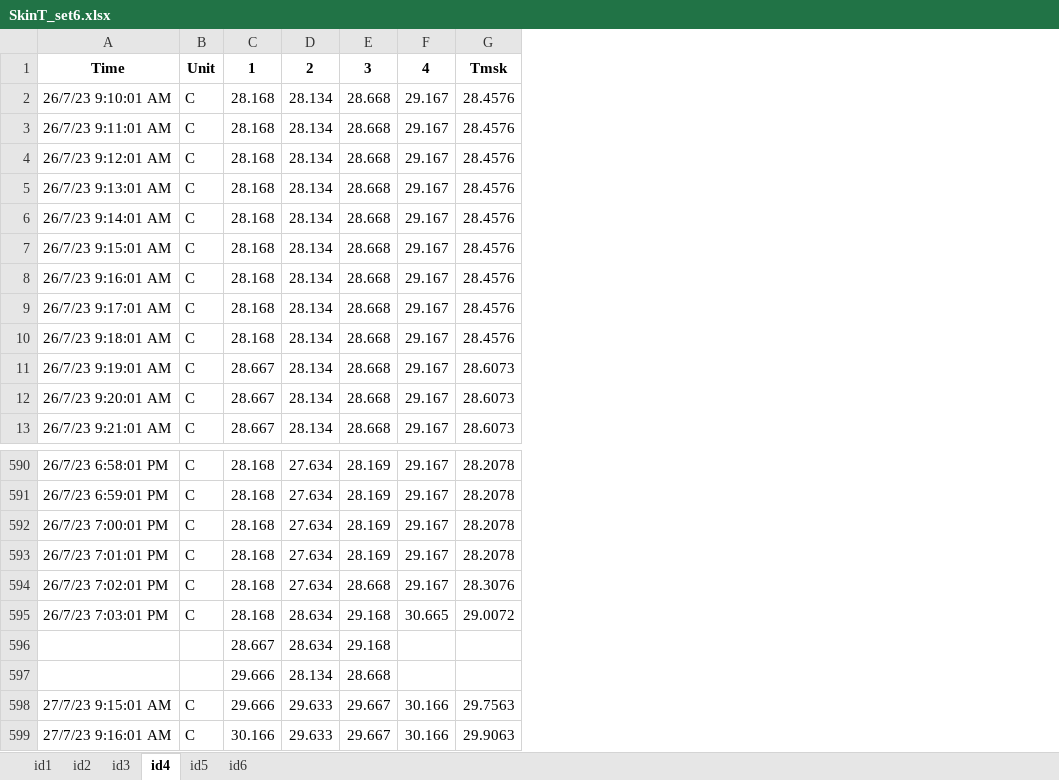
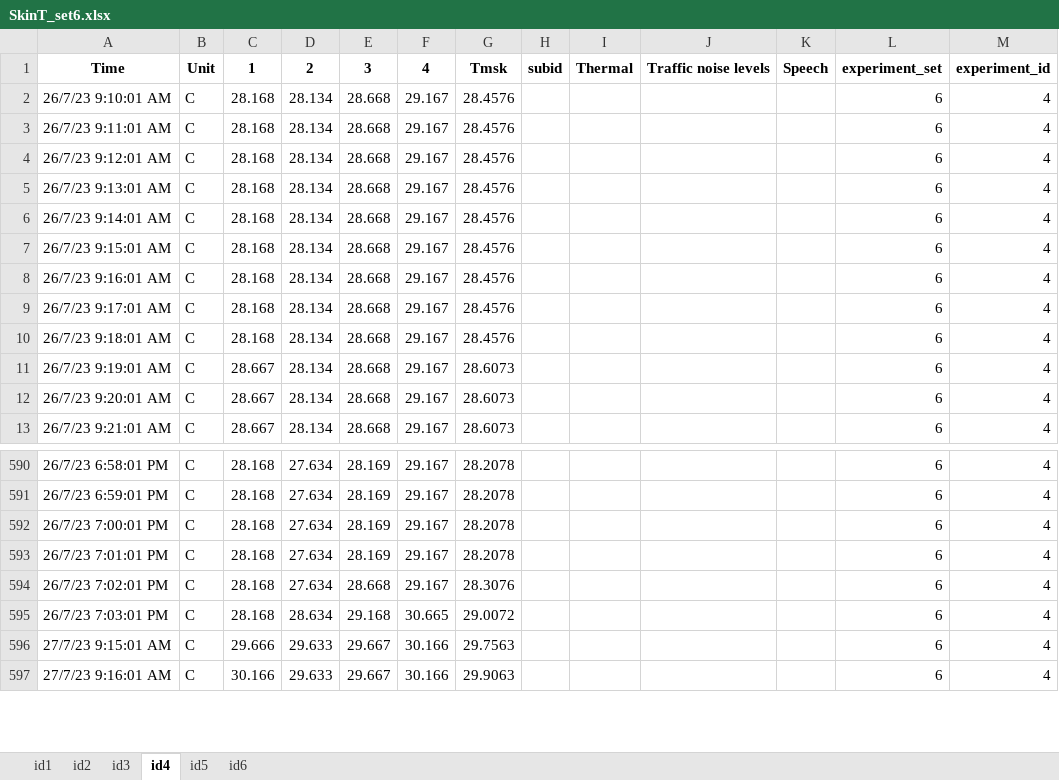
Before and after one commit to afifhrz/side-hustle, an Excel workbook: Nogi_LearningPy/7_resampleIntoEachSet/SkinT_set6.xlsx, sheet id4, drawn as a sheet; only a part is shown, gaps mark what is left out; values as stored, in another font and other column widths than the file's, no borders; removed rows and columns are numbered as before the commit, all else as after; the diff names each change by its address in the sheet, - before the commit and + after, or states it on an @@ line.

```diff
--- a/Nogi_LearningPy/7_resampleIntoEachSet/SkinT_set6.xlsx (sheet id4)
+++ b/Nogi_LearningPy/7_resampleIntoEachSet/SkinT_set6.xlsx (sheet id4)
+column H, row 1: subid
+column I, row 1: Thermal
+column J, row 1: Traffic noise levels
+column K, row 1: Speech
+column L, rows 1-13: experiment_set | 6 | 6 | 6 | 6 | 6 | 6 | 6 | 6 | 6 | 6 | 6 | 6; rows 590-597: all 6
+column M, rows 1-13: experiment_id | 4 | 4 | 4 | 4 | 4 | 4 | 4 | 4 | 4 | 4 | 4 | 4; rows 590-597: all 4
-row 596:  |  | 28.667 | 28.634 | 29.168
-row 597:  |  | 29.666 | 28.134 | 28.668
```
Also changed, not shown: sheet id1, sheet id2, sheet id5, sheet id3, sheet id6, Nogi_LearningPy/7_resampleIntoEachSet/SkinT_set3_adjustment.xlsx, Nogi_LearningPy/7_resampleIntoEachSet/SkinT_set4.xlsx, 17 other files.
